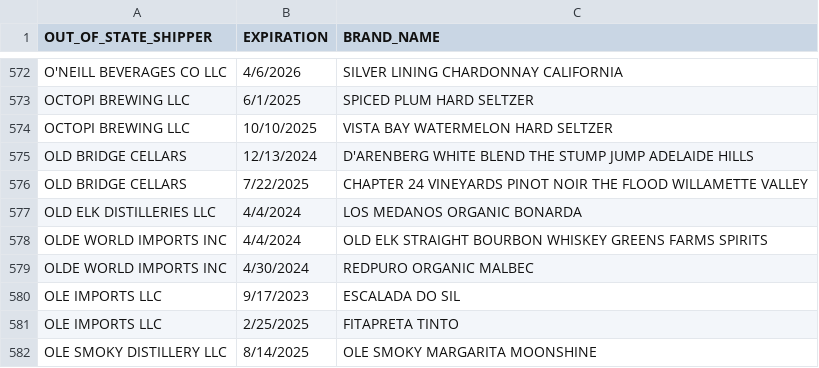
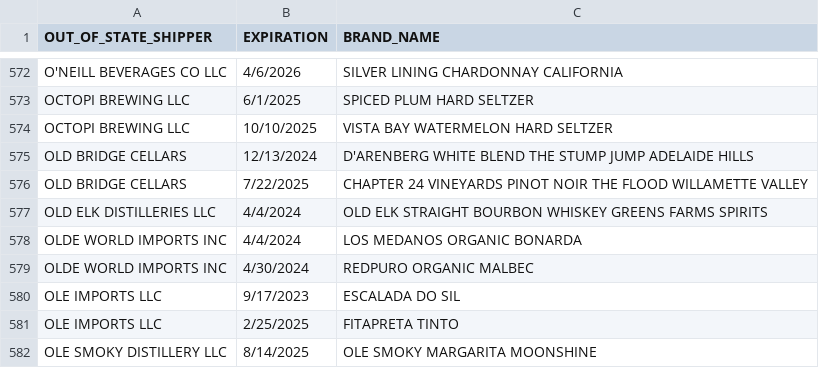
Before and after one commit to robertsd1072/A_Database_Platform, a CSV file: DB_Files_2_Test_Versions/Select_Test_28.csv, drawn as a sheet; only a part is shown, gaps mark what is left out.

```diff
--- a/DB_Files_2_Test_Versions/Select_Test_28.csv
+++ b/DB_Files_2_Test_Versions/Select_Test_28.csv
@@ -576,4 +576,4 @@ OLD BRIDGE CELLARS,12/13/2024,D'ARENBERG WHITE BLEND THE STUMP JUMP ADELAIDE HIL
 OLD BRIDGE CELLARS,7/22/2025,CHAPTER 24 VINEYARDS PINOT NOIR THE FLOOD WILLAMETTE VALLEY
-OLD ELK DISTILLERIES LLC,4/4/2024,LOS MEDANOS ORGANIC BONARDA
-OLDE WORLD IMPORTS INC,4/4/2024,OLD ELK STRAIGHT BOURBON WHISKEY GREENS FARMS SPIRITS
+OLD ELK DISTILLERIES LLC,4/4/2024,OLD ELK STRAIGHT BOURBON WHISKEY GREENS FARMS SPIRITS
+OLDE WORLD IMPORTS INC,4/4/2024,LOS MEDANOS ORGANIC BONARDA
 OLDE WORLD IMPORTS INC,4/30/2024,REDPURO ORGANIC MALBEC
```
Also changed, not shown: DB_Files_2_Test_Versions/Select_Test_23.csv, DB_Files_2_Test_Versions/Select_Test_29.csv, 49 other files.
